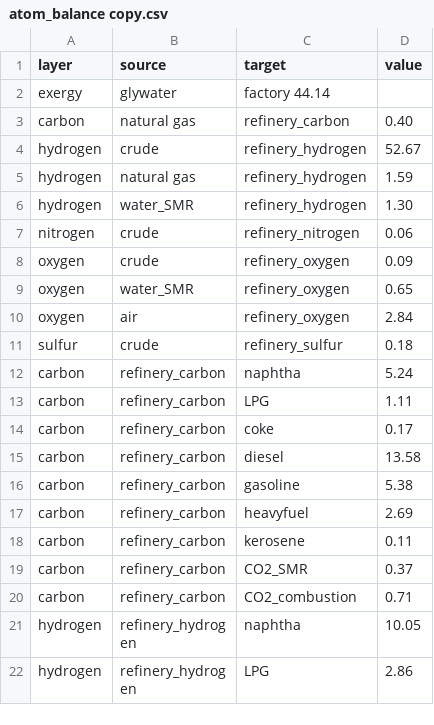
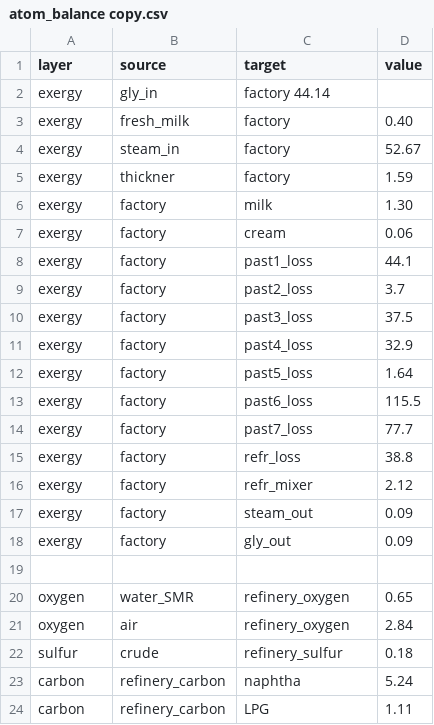
Before and after one commit to SimBruno/HeatNetworkOptimization, a CSV file: atom_balance copy.csv, drawn as a sheet; only a part is shown; the shorter side is filled out with more unchanged rows.

Commit message:
Exergy_Sankey

```diff
--- a/atom_balance copy.csv
+++ b/atom_balance copy.csv
@@ -1,9 +1,20 @@
 layer	source	target 	value
-exergy	glywater	factory    44.14
-carbon	natural gas	refinery_carbon	0.40
-hydrogen	crude	refinery_hydrogen	52.67
-hydrogen	natural gas	refinery_hydrogen	1.59
-hydrogen	water_SMR	refinery_hydrogen	1.30
-nitrogen	crude	refinery_nitrogen	0.06
-oxygen	crude	refinery_oxygen	0.09
+exergy	gly_in	factory    44.14
+exergy	fresh_milk	factory	0.40
+exergy	steam_in	factory	52.67
+exergy	thickner	factory	1.59
+exergy	factory	milk	1.30
+exergy	factory	cream	0.06
+exergy	factory	past1_loss	44.1
+exergy	factory	past2_loss	3.7
+exergy	factory	past3_loss	37.5
+exergy	factory	past4_loss	32.9
+exergy	factory	past5_loss	1.64
+exergy	factory	past6_loss	115.5
+exergy	factory	past7_loss	77.7
+exergy	factory	refr_loss	38.8
+exergy	factory	refr_mixer	2.12
+exergy	factory	steam_out	0.09
+exergy	factory	gly_out	0.09
+
 oxygen	water_SMR	refinery_oxygen	0.65
```
